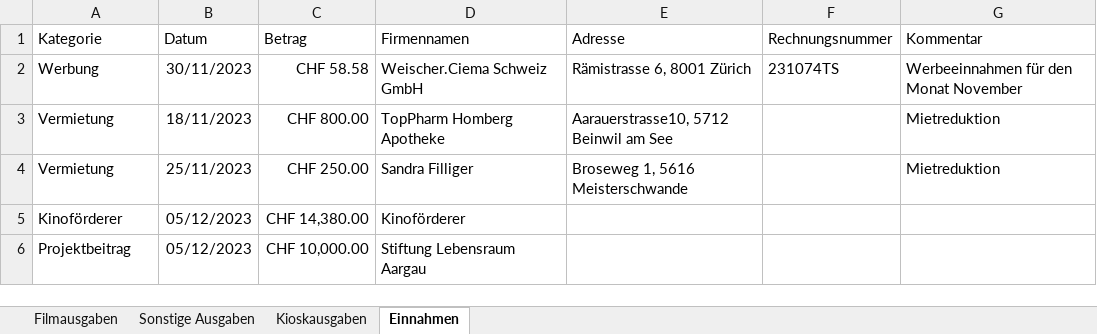
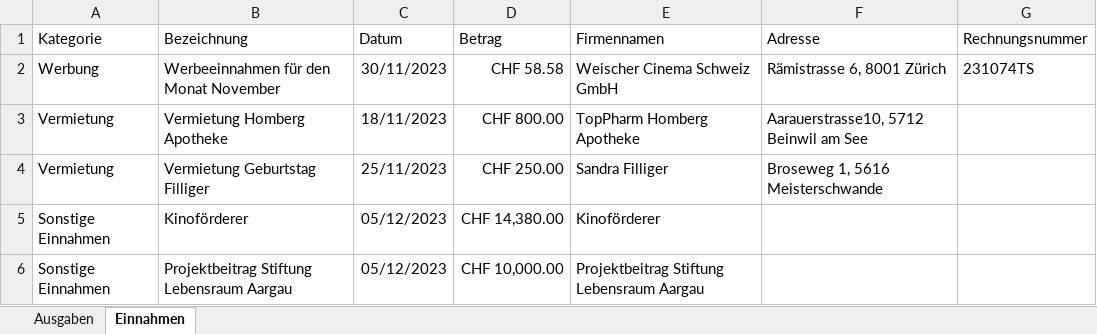
Before and after one commit to slvwagner/Kinoklub, an Excel workbook: Input/Einnahmen und Ausgaben.xlsx, sheet Einnahmen, drawn as a sheet; values as stored, in another font and other column widths than the file's, no borders; table styles not drawn; removed rows and columns are numbered as before the commit, all else as after; the diff names each change by its address in the sheet, - before the commit and + after, or states it on an @@ line.

Commit message:
Ausgaben konsolidiert

```diff
--- a/Input/Einnahmen und Ausgaben.xlsx (sheet Einnahmen)
+++ b/Input/Einnahmen und Ausgaben.xlsx (sheet Einnahmen)
-sheet tab: Filmausgaben
-sheet tab: Sonstige Ausgaben
-sheet tab: Kioskausgaben
+sheet tab: Ausgaben
+column B (Bezeichnung), rows 2-6: Werbeeinnahmen für den Monat November | Vermietung Homberg Apotheke | Vermietung Geburtstag Filliger | Kinoförderer | Projektbeitrag Stiftung Lebensraum Aargau
-column G (Kommentar), rows 2-4: Werbeeinnahmen für den Monat November | Mietreduktion | Mietreduktion
-E2 (Firmennamen): Weischer.Ciema Schweiz GmbH
+E2 (Firmennamen): Weischer Cinema Schweiz GmbH
-A5 (Kategorie): Kinoförderer
+A5 (Kategorie): Sonstige Einnahmen
-A6 (Kategorie): Projektbeitrag
+A6 (Kategorie): Sonstige Einnahmen
-E6 (Firmennamen): Stiftung Lebensraum Aargau
+E6 (Firmennamen): Projektbeitrag Stiftung Lebensraum Aargau
```
